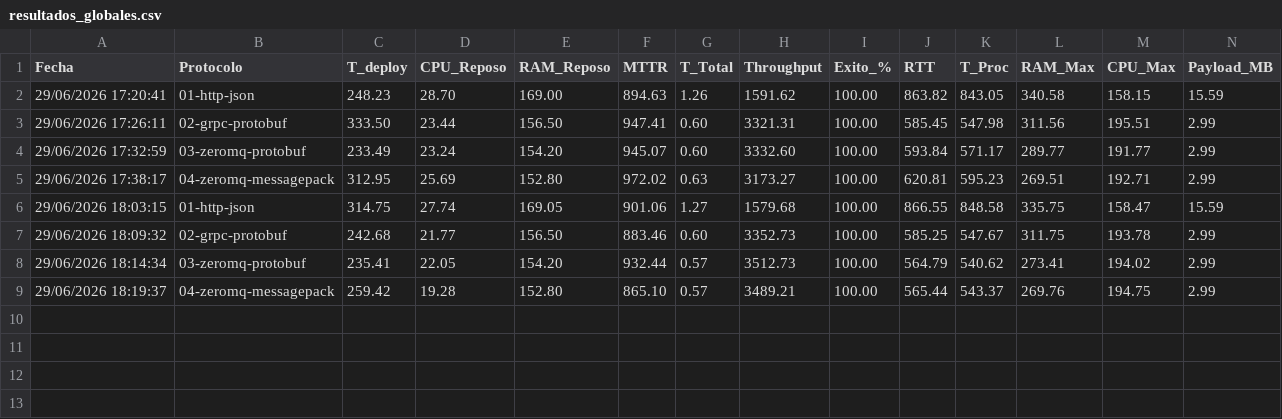
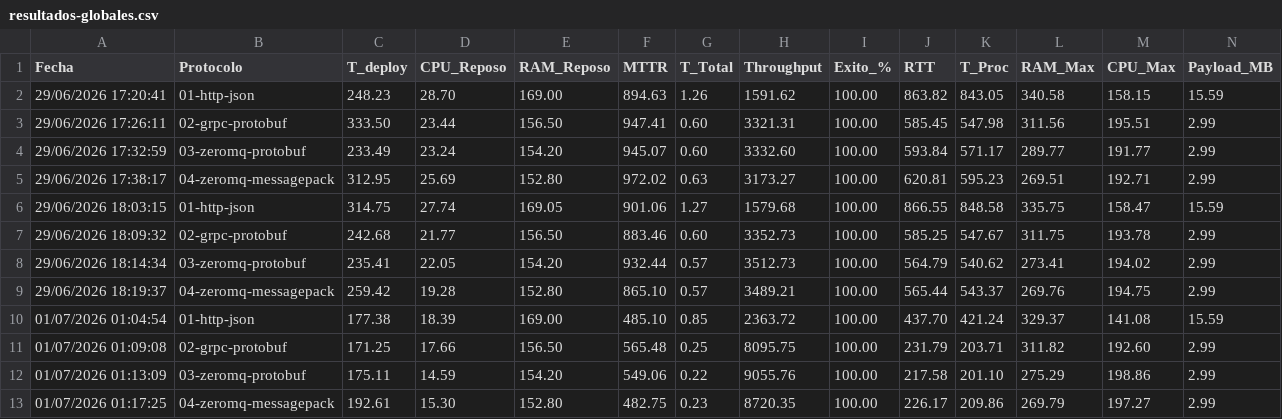
Before and after one commit to xji650/tfg-systemd-kubernetes, a CSV file: entrega-3/3-benchmarks-results/resultados-globales.csv (was entrega-3/3-benchmarks-results/resultados_globales.csv), drawn as a sheet; the diff names each change by its address in the sheet, - before the commit and + after, or states it on an @@ line.

```diff
--- a/entrega-3/3-benchmarks-results/resultados_globales.csv
+++ b/entrega-3/3-benchmarks-results/resultados-globales.csv
+row 10: 01/07/2026 01:04:54 | 01-http-json | 177.38 | 18.39 | 169.00 | 485.10 | 0.85 | 2363.72 | 100.00 | 437.70 | 421.24 | 329.37 | 141.08 | 15.59
+row 11: 01/07/2026 01:09:08 | 02-grpc-protobuf | 171.25 | 17.66 | 156.50 | 565.48 | 0.25 | 8095.75 | 100.00 | 231.79 | 203.71 | 311.82 | 192.60 | 2.99
+row 12: 01/07/2026 01:13:09 | 03-zeromq-protobuf | 175.11 | 14.59 | 154.20 | 549.06 | 0.22 | 9055.76 | 100.00 | 217.58 | 201.10 | 275.29 | 198.86 | 2.99
+row 13: 01/07/2026 01:17:25 | 04-zeromq-messagepack | 192.61 | 15.30 | 152.80 | 482.75 | 0.23 | 8720.35 | 100.00 | 226.17 | 209.86 | 269.79 | 197.27 | 2.99
```
Also changed, not shown: 20 other files.
